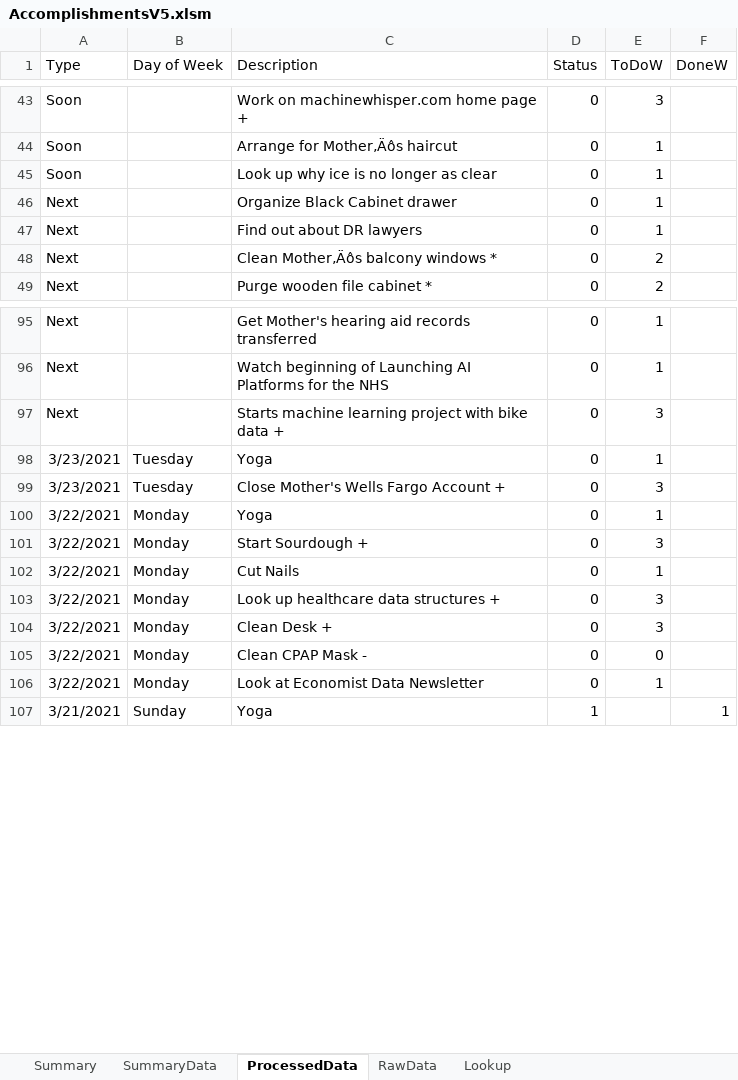
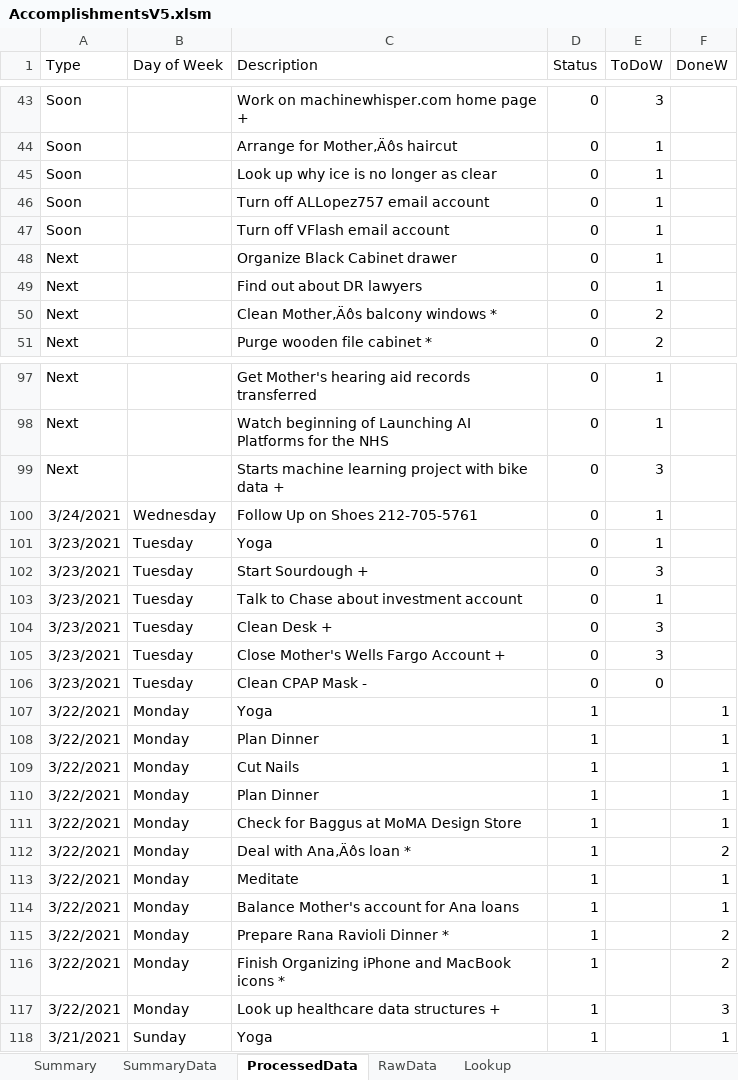
Before and after one commit to vflopez77/Accomplishments, an Excel workbook: AccomplishmentsV5.xlsm, sheet ProcessedData, drawn as a sheet; only a part is shown, gaps mark what is left out; values as stored, in another font and other column widths than the file's, no borders; addresses are those after the commit; the diff names each change by its address in the sheet, - before the commit and + after, or states it on an @@ line.

Commit message:
Updating Accomplishments

```diff
--- a/AccomplishmentsV5.xlsm (sheet ProcessedData)
+++ b/AccomplishmentsV5.xlsm (sheet ProcessedData)
+row 46: Soon |  | Turn off ALLopez757 email account | 0 | 1
+row 47: Soon |  | Turn off VFlash email account | 0 | 1
+row 100: 3/24/2021 | Wednesday | Follow Up on Shoes 212-705-5761 | 0 | 1
+row 102: 3/23/2021 | Tuesday | Start Sourdough + | 0 | 3
+row 103: 3/23/2021 | Tuesday | Talk to Chase about investment account | 0 | 1
+row 104: 3/23/2021 | Tuesday | Clean Desk + | 0 | 3
+row 106: 3/23/2021 | Tuesday | Clean CPAP Mask - | 0 | 0
-D107:D109 (Status): 0
+D107:D109 (Status): 1
-E107 (ToDoW): 1
+E107 (ToDoW): (empty)
-F107:F109 (DoneW): (empty)
+F107:F109 (DoneW): 1
-C108 (Description): Start Sourdough +
+C108 (Description): Plan Dinner
-E108 (ToDoW): 3
+E108 (ToDoW): (empty)
-E109 (ToDoW): 1
+E109 (ToDoW): (empty)
+row 110: 3/22/2021 | Monday | Plan Dinner | 1 |  | 1
-C111 (Description): Look up healthcare data structures +
+C111 (Description): Check for Baggus at MoMA Design Store
-D111:D112 (Status): 0
+D111:D112 (Status): 1
-E111:E112 (ToDoW): 3
+E111:E112 (ToDoW): (empty)
-F111 (DoneW): (empty)
+F111 (DoneW): 1
-C112 (Description): Clean Desk +
+C112 (Description): Deal with Ana‚Äôs loan *
-F112 (DoneW): (empty)
+F112 (DoneW): 2
+row 113: 3/22/2021 | Monday | Meditate | 1 |  | 1
-C114 (Description): Clean CPAP Mask -
+C114 (Description): Balance Mother's account for Ana loans
-D114 (Status): 0
+D114 (Status): 1
-E114 (ToDoW): 0
+E114 (ToDoW): (empty)
-F114 (DoneW): (empty)
+F114 (DoneW): 1
+row 115: 3/22/2021 | Monday | Prepare Rana Ravioli Dinner * | 1 |  | 2
+row 116: 3/22/2021 | Monday | Finish Organizing iPhone and MacBook icons * | 1 |  | 2
-C117 (Description): Look at Economist Data Newsletter
+C117 (Description): Look up healthcare data structures +
-D117 (Status): 0
+D117 (Status): 1
-E117 (ToDoW): 1
+E117 (ToDoW): (empty)
-F117 (DoneW): (empty)
+F117 (DoneW): 3
```
Also changed, not shown: sheet Summary, sheet RawData, sheet SummaryData, formulas that keep their value, charts or pictures, 2 other files.
